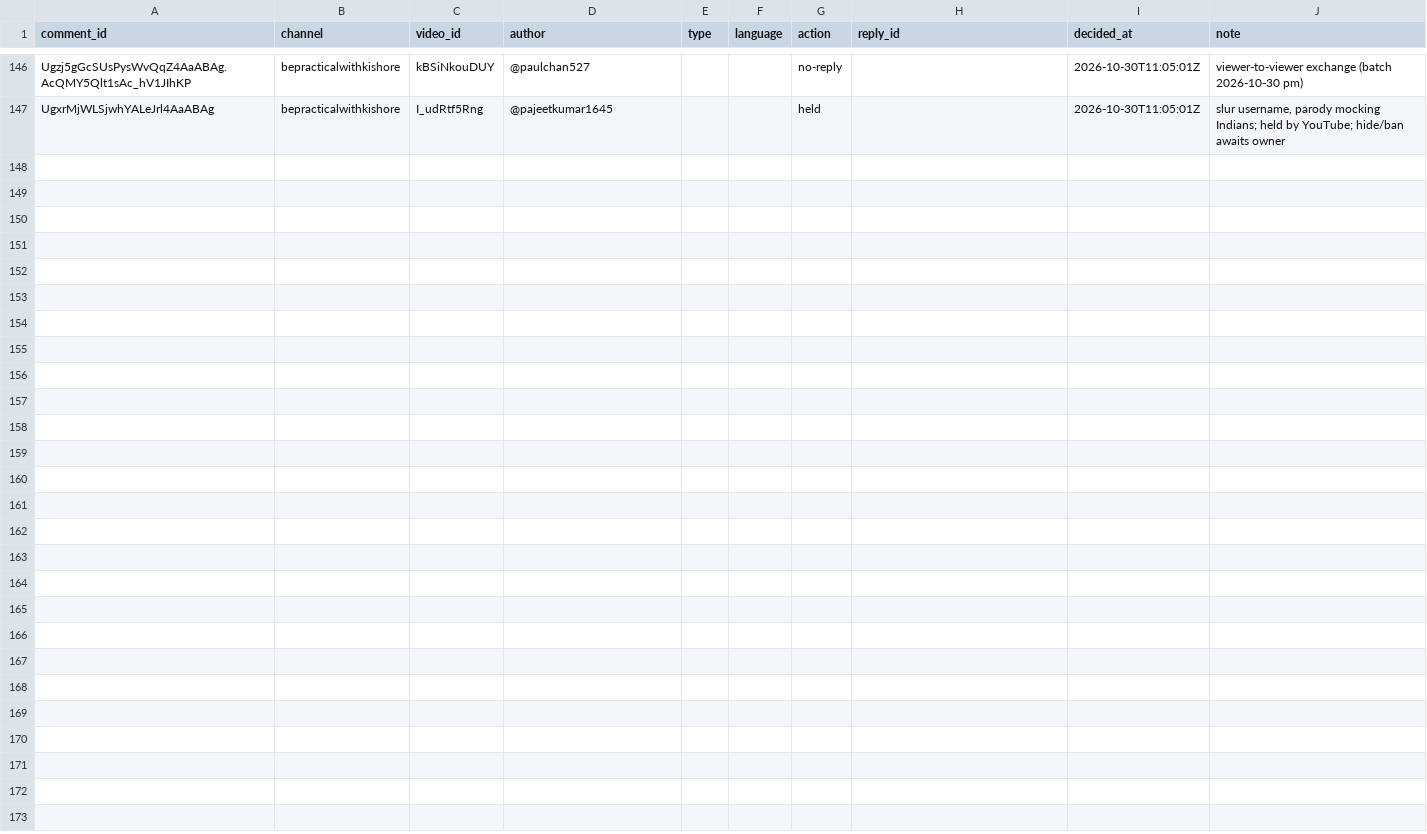
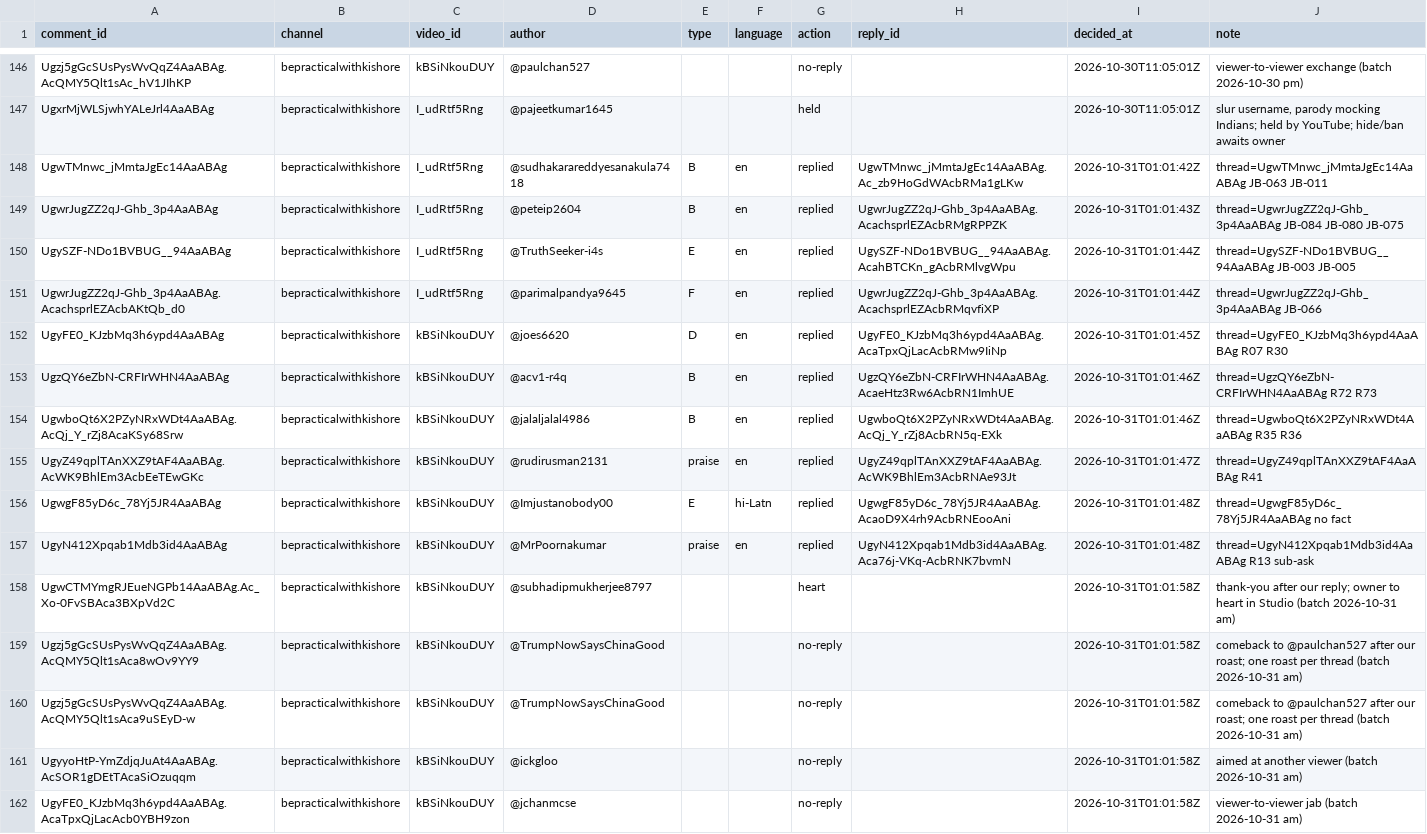
Before and after one commit to mkmk749278/Comments, a CSV file: state/handled.csv, drawn as a sheet; only a part is shown, gaps mark what is left out; the diff names each change by its address in the sheet, - before the commit and + after, or states it on an @@ line.

```diff
--- a/state/handled.csv
+++ b/state/handled.csv
+row 148: UgwTMnwc_jMmtaJgEc14AaABAg | bepracticalwithkishore | I_udRtf5Rng | @sudhakarareddyesanakula7418 | B | en | replied | UgwTMnwc_jMmtaJgEc14AaABAg.Ac_zb9HoGdWAcbRMa1gLKw | 2026-10-31T01:01:42Z | thread=UgwTMnwc_jMmtaJgEc14AaABAg JB-063 JB-011
+row 149: UgwrJugZZ2qJ-Ghb_3p4AaABAg | bepracticalwithkishore | I_udRtf5Rng | @peteip2604 | B | en | replied | UgwrJugZZ2qJ-Ghb_3p4AaABAg.AcachsprlEZAcbRMgRPPZK | 2026-10-31T01:01:43Z | thread=UgwrJugZZ2qJ-Ghb_3p4AaABAg JB-084 JB-080 JB-075
+row 150: UgySZF-NDo1BVBUG__94AaABAg | bepracticalwithkishore | I_udRtf5Rng | @TruthSeeker-i4s | E | en | replied | UgySZF-NDo1BVBUG__94AaABAg.AcahBTCKn_gAcbRMlvgWpu | 2026-10-31T01:01:44Z | thread=UgySZF-NDo1BVBUG__94AaABAg JB-003 JB-005
+row 151: UgwrJugZZ2qJ-Ghb_3p4AaABAg.AcachsprlEZAcbAKtQb_d0 | bepracticalwithkishore | I_udRtf5Rng | @parimalpandya9645 | F | en | replied | UgwrJugZZ2qJ-Ghb_3p4AaABAg.AcachsprlEZAcbRMqvfiXP | 2026-10-31T01:01:44Z | thread=UgwrJugZZ2qJ-Ghb_3p4AaABAg JB-066
+row 152: UgyFE0_KJzbMq3h6ypd4AaABAg | bepracticalwithkishore | kBSiNkouDUY | @joes6620 | D | en | replied | UgyFE0_KJzbMq3h6ypd4AaABAg.AcaTpxQjLacAcbRMw9IiNp | 2026-10-31T01:01:45Z | thread=UgyFE0_KJzbMq3h6ypd4AaABAg R07 R30
+row 153: UgzQY6eZbN-CRFIrWHN4AaABAg | bepracticalwithkishore | kBSiNkouDUY | @acv1-r4q | B | en | replied | UgzQY6eZbN-CRFIrWHN4AaABAg.AcaeHtz3Rw6AcbRN1ImhUE | 2026-10-31T01:01:46Z | thread=UgzQY6eZbN-CRFIrWHN4AaABAg R72 R73
+row 154: UgwboQt6X2PZyNRxWDt4AaABAg.AcQj_Y_rZj8AcaKSy68Srw | bepracticalwithkishore | kBSiNkouDUY | @jalaljalal4986 | B | en | replied | UgwboQt6X2PZyNRxWDt4AaABAg.AcQj_Y_rZj8AcbRN5q-EXk | 2026-10-31T01:01:46Z | thread=UgwboQt6X2PZyNRxWDt4AaABAg R35 R36
+row 155: UgyZ49qplTAnXXZ9tAF4AaABAg.AcWK9BhlEm3AcbEeTEwGKc | bepracticalwithkishore | kBSiNkouDUY | @rudirusman2131 | praise | en | replied | UgyZ49qplTAnXXZ9tAF4AaABAg.AcWK9BhlEm3AcbRNAe93Jt | 2026-10-31T01:01:47Z | thread=UgyZ49qplTAnXXZ9tAF4AaABAg R41
+row 156: UgwgF85yD6c_78Yj5JR4AaABAg | bepracticalwithkishore | kBSiNkouDUY | @Imjustanobody00 | E | hi-Latn | replied | UgwgF85yD6c_78Yj5JR4AaABAg.AcaoD9X4rh9AcbRNEooAni | 2026-10-31T01:01:48Z | thread=UgwgF85yD6c_78Yj5JR4AaABAg no fact
+row 157: UgyN412Xpqab1Mdb3id4AaABAg | bepracticalwithkishore | kBSiNkouDUY | @MrPoornakumar | praise | en | replied | UgyN412Xpqab1Mdb3id4AaABAg.Aca76j-VKq-AcbRNK7bvmN | 2026-10-31T01:01:48Z | thread=UgyN412Xpqab1Mdb3id4AaABAg R13 sub-ask
+row 158: UgwCTMYmgRJEueNGPb14AaABAg.Ac_Xo-0FvSBAca3BXpVd2C | bepracticalwithkishore | kBSiNkouDUY | @subhadipmukherjee8797 |  |  | heart |  | 2026-10-31T01:01:58Z | thank-you after our reply; owner to heart in Studio (batch 2026-10-31 am)
+row 159: Ugzj5gGcSUsPysWvQqZ4AaABAg.AcQMY5Qlt1sAca8wOv9YY9 | bepracticalwithkishore | kBSiNkouDUY | @TrumpNowSaysChinaGood |  |  | no-reply |  | 2026-10-31T01:01:58Z | comeback to @paulchan527 after our roast; one roast per thread (batch 2026-10-31 am)
+row 160: Ugzj5gGcSUsPysWvQqZ4AaABAg.AcQMY5Qlt1sAca9uSEyD-w | bepracticalwithkishore | kBSiNkouDUY | @TrumpNowSaysChinaGood |  |  | no-reply |  | 2026-10-31T01:01:58Z | comeback to @paulchan527 after our roast; one roast per thread (batch 2026-10-31 am)
+row 161: UgyyoHtP-YmZdjqJuAt4AaABAg.AcSOR1gDEtTAcaSiOzuqqm | bepracticalwithkishore | kBSiNkouDUY | @ickgloo |  |  | no-reply |  | 2026-10-31T01:01:58Z | aimed at another viewer (batch 2026-10-31 am)
+row 162: UgyFE0_KJzbMq3h6ypd4AaABAg.AcaTpxQjLacAcb0YBH9zon | bepracticalwithkishore | kBSiNkouDUY | @jchanmcse |  |  | no-reply |  | 2026-10-31T01:01:58Z | viewer-to-viewer jab (batch 2026-10-31 am)
```
Also changed, not shown: 2 other files.
